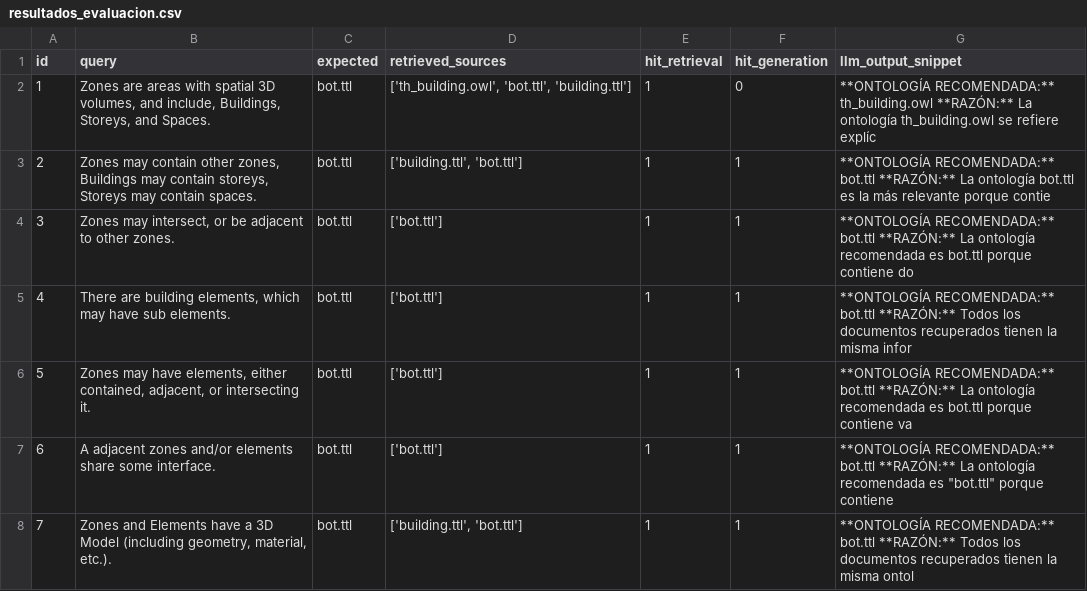
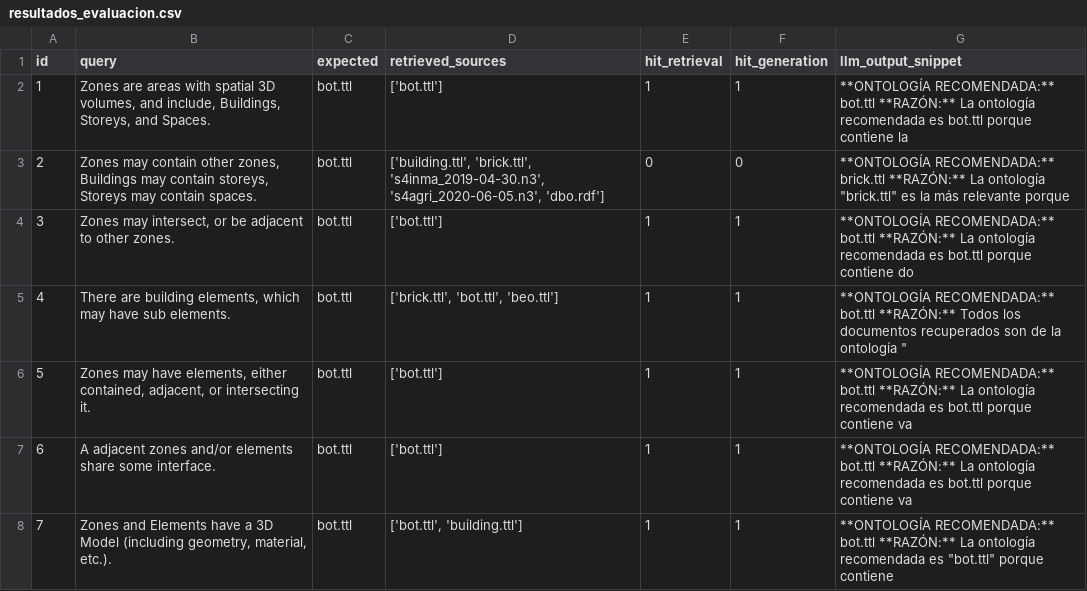
Before and after one commit to Widito/TFG, a CSV file: tfg_rag_pruebas/resultados_evaluacion.csv, drawn as a sheet.

Commit message:
refactor: improve indexing process and enhance evaluation results for clarity and accuracy

```diff
--- a/tfg_rag_pruebas/resultados_evaluacion.csv
+++ b/tfg_rag_pruebas/resultados_evaluacion.csv
@@ -1,8 +1,8 @@
 id;query;expected;retrieved_sources;hit_retrieval;hit_generation;llm_output_snippet
-1;Zones are areas with spatial 3D volumes, and include, Buildings, Storeys, and Spaces.;bot.ttl;['th_building.owl', 'bot.ttl', 'building.ttl'];1;0;**ONTOLOGÍA RECOMENDADA:** th_building.owl **RAZÓN:** La ontología th_building.owl se refiere explíc
-2;Zones may contain other zones, Buildings may contain storeys, Storeys may contain spaces.;bot.ttl;['building.ttl', 'bot.ttl'];1;1;**ONTOLOGÍA RECOMENDADA:** bot.ttl **RAZÓN:** La ontología bot.ttl es la más relevante porque contie
+1;Zones are areas with spatial 3D volumes, and include, Buildings, Storeys, and Spaces.;bot.ttl;['bot.ttl'];1;1;**ONTOLOGÍA RECOMENDADA:** bot.ttl **RAZÓN:** La ontología recomendada es bot.ttl porque contiene la
+2;Zones may contain other zones, Buildings may contain storeys, Storeys may contain spaces.;bot.ttl;['building.ttl', 'brick.ttl', 's4inma_2019-04-30.n3', 's4agri_2020-06-05.n3', 'dbo.rdf'];0;0;"**ONTOLOGÍA RECOMENDADA:** brick.ttl **RAZÓN:** La ontología ""brick.ttl"" es la más relevante porque "
 3;Zones may intersect, or be adjacent to other zones.;bot.ttl;['bot.ttl'];1;1;**ONTOLOGÍA RECOMENDADA:** bot.ttl **RAZÓN:** La ontología recomendada es bot.ttl porque contiene do
-4;There are building elements, which may have sub elements.;bot.ttl;['bot.ttl'];1;1;**ONTOLOGÍA RECOMENDADA:** bot.ttl **RAZÓN:** Todos los documentos recuperados tienen la misma infor
+4;There are building elements, which may have sub elements.;bot.ttl;['brick.ttl', 'bot.ttl', 'beo.ttl'];1;1;"**ONTOLOGÍA RECOMENDADA:** bot.ttl **RAZÓN:** Todos los documentos recuperados son de la ontología """
 5;Zones may have elements, either contained, adjacent, or intersecting it.;bot.ttl;['bot.ttl'];1;1;**ONTOLOGÍA RECOMENDADA:** bot.ttl **RAZÓN:** La ontología recomendada es bot.ttl porque contiene va
-6;A adjacent zones and/or elements share some interface.;bot.ttl;['bot.ttl'];1;1;"**ONTOLOGÍA RECOMENDADA:** bot.ttl **RAZÓN:** La ontología recomendada es ""bot.ttl"" porque contiene "
-7;Zones and Elements have a 3D Model (including geometry, material, etc.).;bot.ttl;['building.ttl', 'bot.ttl'];1;1;**ONTOLOGÍA RECOMENDADA:** bot.ttl **RAZÓN:** Todos los documentos recuperados tienen la misma ontol
+6;A adjacent zones and/or elements share some interface.;bot.ttl;['bot.ttl'];1;1;**ONTOLOGÍA RECOMENDADA:** bot.ttl **RAZÓN:** La ontología recomendada es bot.ttl porque contiene va
+7;Zones and Elements have a 3D Model (including geometry, material, etc.).;bot.ttl;['bot.ttl', 'building.ttl'];1;1;"**ONTOLOGÍA RECOMENDADA:** bot.ttl **RAZÓN:** La ontología recomendada es ""bot.ttl"" porque contiene "
```
Also changed, not shown: 1 other file.
